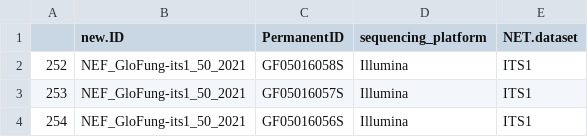
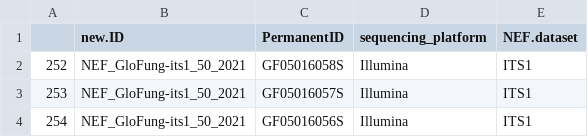
Before and after one commit to solimarygh/nefineo-cesab, a CSV file: Data/short_its.csv, drawn as a sheet; only a part is shown.

```diff
--- a/Data/short_its.csv
+++ b/Data/short_its.csv
@@ -1,2 +1,2 @@
-"","new.ID","PermanentID","sequencing_platform","NET.dataset"
+"","new.ID","PermanentID","sequencing_platform","NEF.dataset"
 "252","NEF_GloFung-its1_50_2021","GF05016058S","Illumina","ITS1"
```
Also changed, not shown: Data/variables_filtradas.csv, 1 other file.
